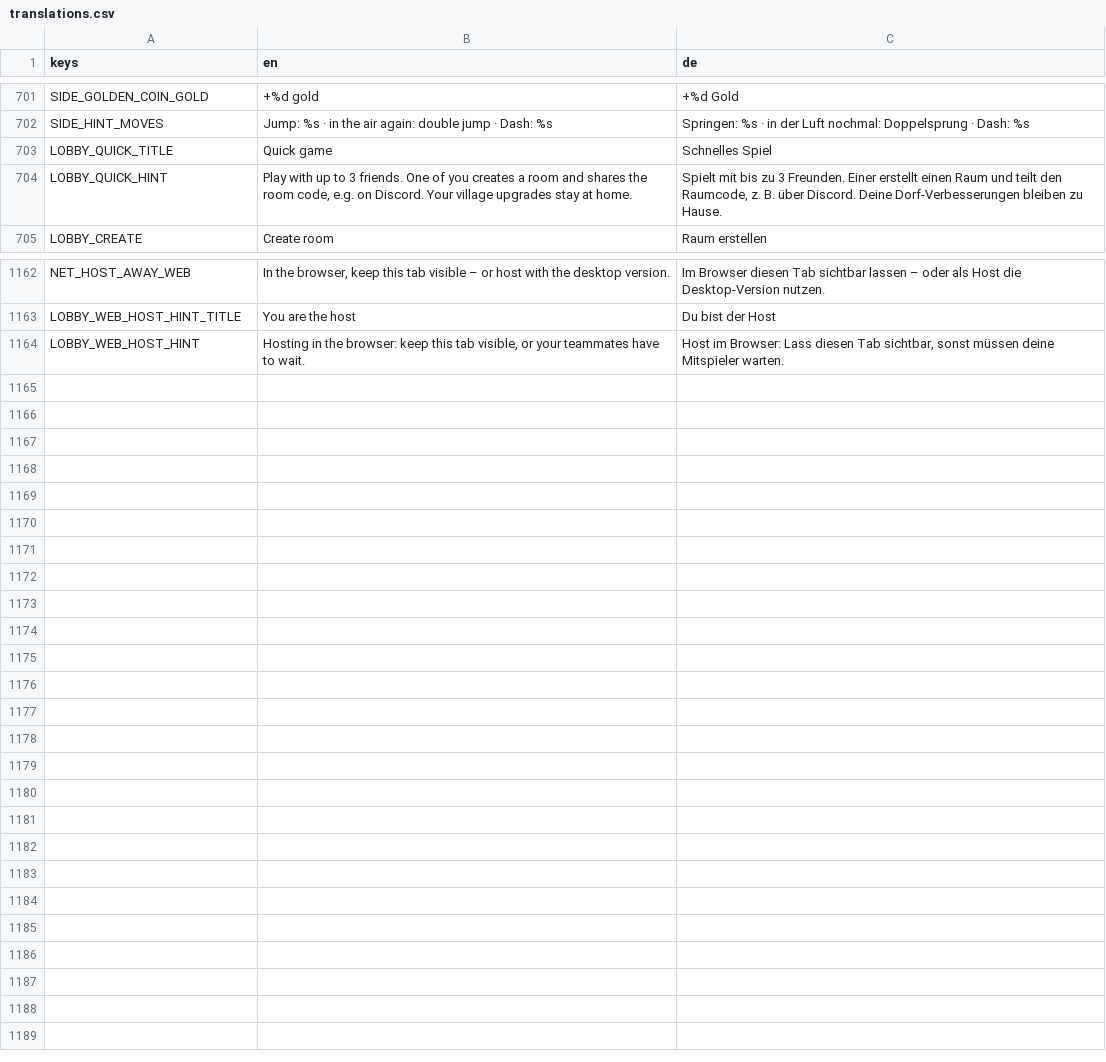
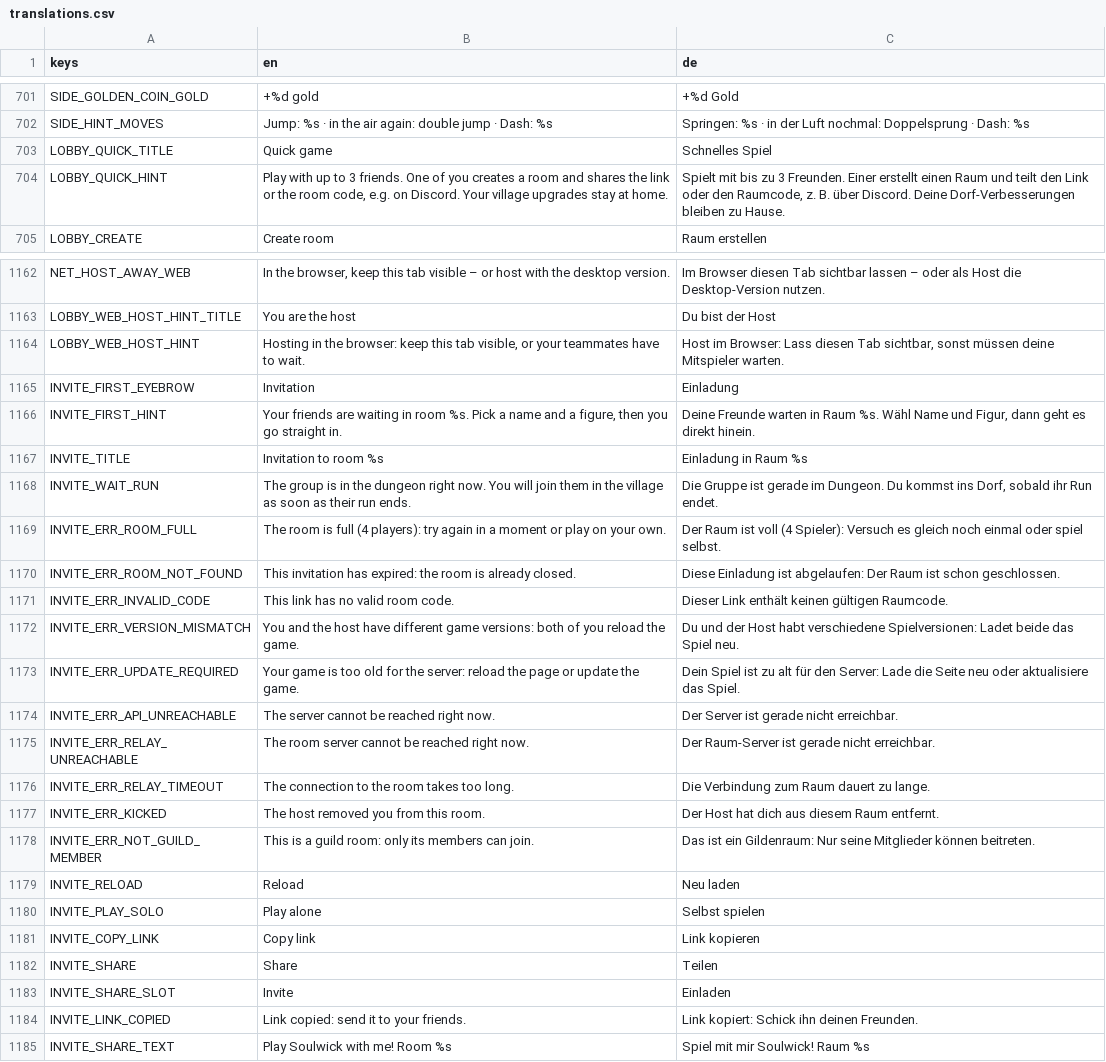
Before and after one commit to WebBude-de/soulwick, a CSV file: localization/translations.csv, drawn as a sheet; only a part is shown, gaps mark what is left out.

```diff
--- a/localization/translations.csv
+++ b/localization/translations.csv
@@ -703,3 +703,3 @@ SIDE_HINT_MOVES,"Jump: %s · in the air again: double jump · Dash: %s","Springe
 LOBBY_QUICK_TITLE,"Quick game","Schnelles Spiel"
-LOBBY_QUICK_HINT,"Play with up to 3 friends. One of you creates a room and shares the room code, e.g. on Discord. Your village upgrades stay at home.","Spielt mit bis zu 3 Freunden. Einer erstellt einen Raum und teilt den Raumcode, z. B. über Discord. Deine Dorf-Verbesserungen bleiben zu Hause."
+LOBBY_QUICK_HINT,"Play with up to 3 friends. One of you creates a room and shares the link or the room code, e.g. on Discord. Your village upgrades stay at home.","Spielt mit bis zu 3 Freunden. Einer erstellt einen Raum und teilt den Link oder den Raumcode, z. B. über Discord. Deine Dorf-Verbesserungen bleiben zu Hause."
 LOBBY_CREATE,"Create room","Raum erstellen"
@@ -1164 +1164,22 @@ LOBBY_WEB_HOST_HINT_TITLE,"You are the host","Du bist der Host"
 LOBBY_WEB_HOST_HINT,"Hosting in the browser: keep this tab visible, or your teammates have to wait.","Host im Browser: Lass diesen Tab sichtbar, sonst müssen deine Mitspieler warten."
+INVITE_FIRST_EYEBROW,"Invitation","Einladung"
+INVITE_FIRST_HINT,"Your friends are waiting in room %s. Pick a name and a figure, then you go straight in.","Deine Freunde warten in Raum %s. Wähl Name und Figur, dann geht es direkt hinein."
+INVITE_TITLE,"Invitation to room %s","Einladung in Raum %s"
+INVITE_WAIT_RUN,"The group is in the dungeon right now. You will join them in the village as soon as their run ends.","Die Gruppe ist gerade im Dungeon. Du kommst ins Dorf, sobald ihr Run endet."
+INVITE_ERR_ROOM_FULL,"The room is full (4 players): try again in a moment or play on your own.","Der Raum ist voll (4 Spieler): Versuch es gleich noch einmal oder spiel selbst."
+INVITE_ERR_ROOM_NOT_FOUND,"This invitation has expired: the room is already closed.","Diese Einladung ist abgelaufen: Der Raum ist schon geschlossen."
+INVITE_ERR_INVALID_CODE,"This link has no valid room code.","Dieser Link enthält keinen gültigen Raumcode."
+INVITE_ERR_VERSION_MISMATCH,"You and the host have different game versions: both of you reload the game.","Du und der Host habt verschiedene Spielversionen: Ladet beide das Spiel neu."
+INVITE_ERR_UPDATE_REQUIRED,"Your game is too old for the server: reload the page or update the game.","Dein Spiel ist zu alt für den Server: Lade die Seite neu oder aktualisiere das Spiel."
+INVITE_ERR_API_UNREACHABLE,"The server cannot be reached right now.","Der Server ist gerade nicht erreichbar."
+INVITE_ERR_RELAY_UNREACHABLE,"The room server cannot be reached right now.","Der Raum-Server ist gerade nicht erreichbar."
+INVITE_ERR_RELAY_TIMEOUT,"The connection to the room takes too long.","Die Verbindung zum Raum dauert zu lange."
+INVITE_ERR_KICKED,"The host removed you from this room.","Der Host hat dich aus diesem Raum entfernt."
+INVITE_ERR_NOT_GUILD_MEMBER,"This is a guild room: only its members can join.","Das ist ein Gildenraum: Nur seine Mitglieder können beitreten."
+INVITE_RELOAD,"Reload","Neu laden"
+INVITE_PLAY_SOLO,"Play alone","Selbst spielen"
+INVITE_COPY_LINK,"Copy link","Link kopieren"
+INVITE_SHARE,"Share","Teilen"
+INVITE_SHARE_SLOT,"Invite","Einladen"
+INVITE_LINK_COPIED,"Link copied: send it to your friends.","Link kopiert: Schick ihn deinen Freunden."
+INVITE_SHARE_TEXT,"Play Soulwick with me! Room %s","Spiel mit mir Soulwick! Raum %s"
```
Also changed, not shown: 21 other files.
